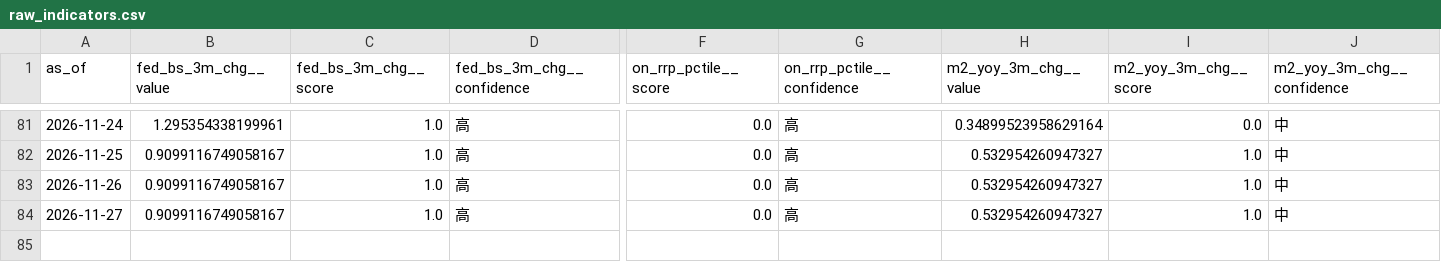
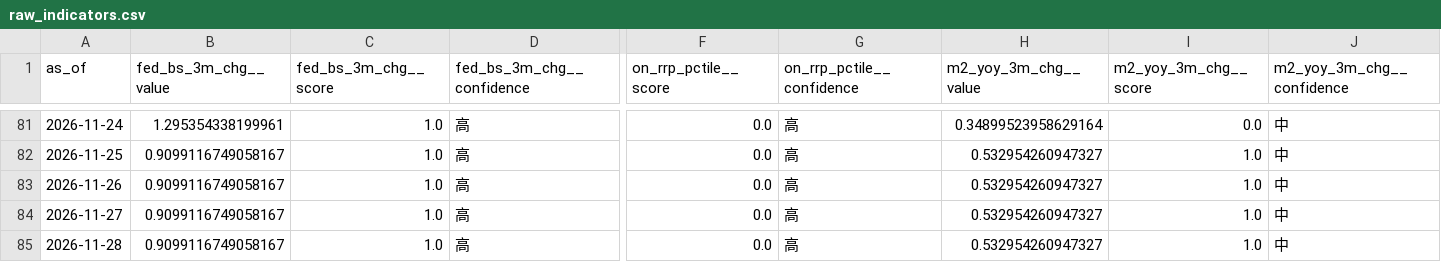
Before and after one commit to weiting1226/stock, a CSV file: docs/data/raw_indicators.csv, drawn as a sheet; only a part is shown, gaps mark what is left out; rows hold the shown columns only; the diff names each change by its address in the sheet, - before the commit and + after, or states it on an @@ line.

```diff
--- a/docs/data/raw_indicators.csv
+++ b/docs/data/raw_indicators.csv
+row 85: 2026-11-28 | 0.9099116749058167 | 1.0 | 高 | 0.0 | 高 | 0.532954260947327 | 1.0 | 中
```
Also changed, not shown: docs/data/etf_snapshots.csv, docs/data/scores_history.csv, 3 other files.
